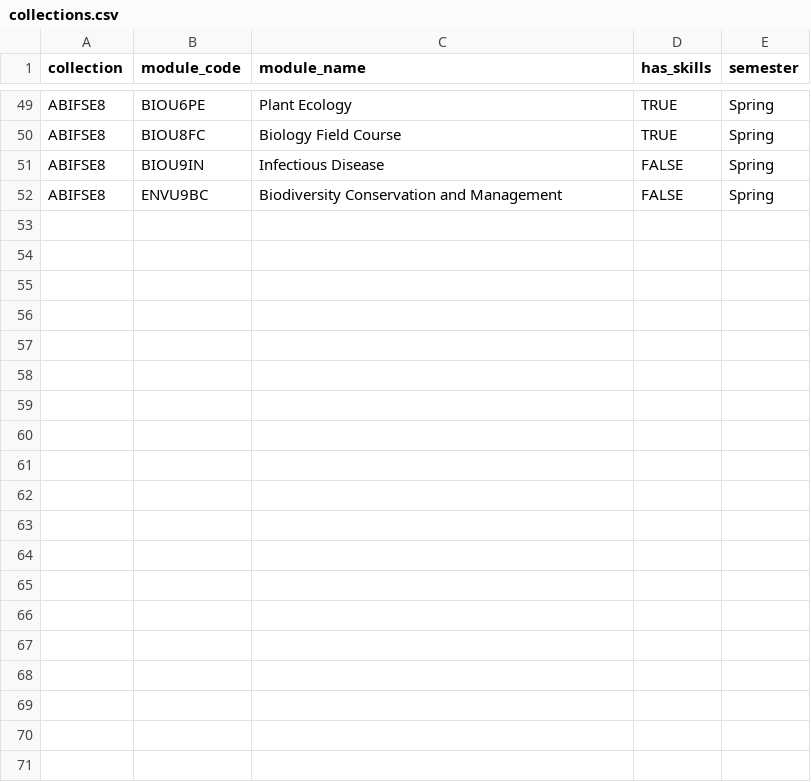
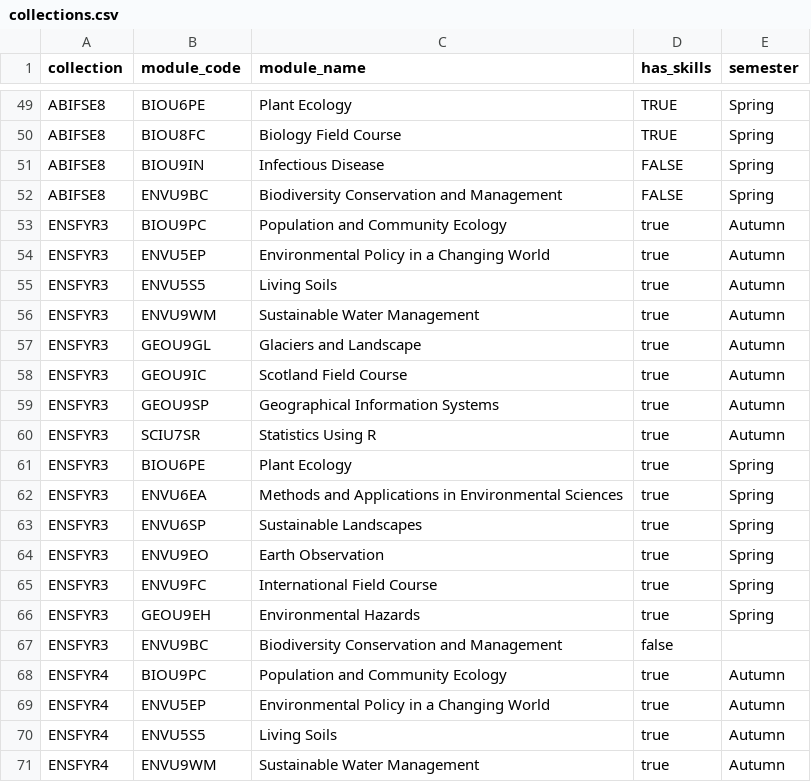
Before and after one commit to bradduthie/skills, a CSV file: data/collections.csv, drawn as a sheet; only a part is shown, gaps mark what is left out; the diff covers the shown part only.

Commit message:
Add the environmental science degrees and pathways

```diff
--- a/data/collections.csv
+++ b/data/collections.csv
@@ -52 +52,20 @@ ABIFSE8,BIOU9IN,Infectious Disease,FALSE,Spring
 ABIFSE8,ENVU9BC,Biodiversity Conservation and Management,FALSE,Spring
+ENSFYR3,BIOU9PC,Population and Community Ecology,true,Autumn
+ENSFYR3,ENVU5EP,Environmental Policy in a Changing World,true,Autumn
+ENSFYR3,ENVU5S5,Living Soils,true,Autumn
+ENSFYR3,ENVU9WM,Sustainable Water Management,true,Autumn
+ENSFYR3,GEOU9GL,Glaciers and Landscape,true,Autumn
+ENSFYR3,GEOU9IC,Scotland Field Course,true,Autumn
+ENSFYR3,GEOU9SP,Geographical Information Systems,true,Autumn
+ENSFYR3,SCIU7SR,Statistics Using R,true,Autumn
+ENSFYR3,BIOU6PE,Plant Ecology,true,Spring
+ENSFYR3,ENVU6EA,Methods and Applications in Environmental Sciences,true,Spring
+ENSFYR3,ENVU6SP,Sustainable Landscapes,true,Spring
+ENSFYR3,ENVU9EO,Earth Observation,true,Spring
+ENSFYR3,ENVU9FC,International Field Course,true,Spring
+ENSFYR3,GEOU9EH,Environmental Hazards,true,Spring
+ENSFYR3,ENVU9BC,Biodiversity Conservation and Management,false,
+ENSFYR4,BIOU9PC,Population and Community Ecology,true,Autumn
+ENSFYR4,ENVU5EP,Environmental Policy in a Changing World,true,Autumn
+ENSFYR4,ENVU5S5,Living Soils,true,Autumn
+ENSFYR4,ENVU9WM,Sustainable Water Management,true,Autumn
```
Also changed, not shown: 12 added rows elsewhere in this file, 4 other files.
